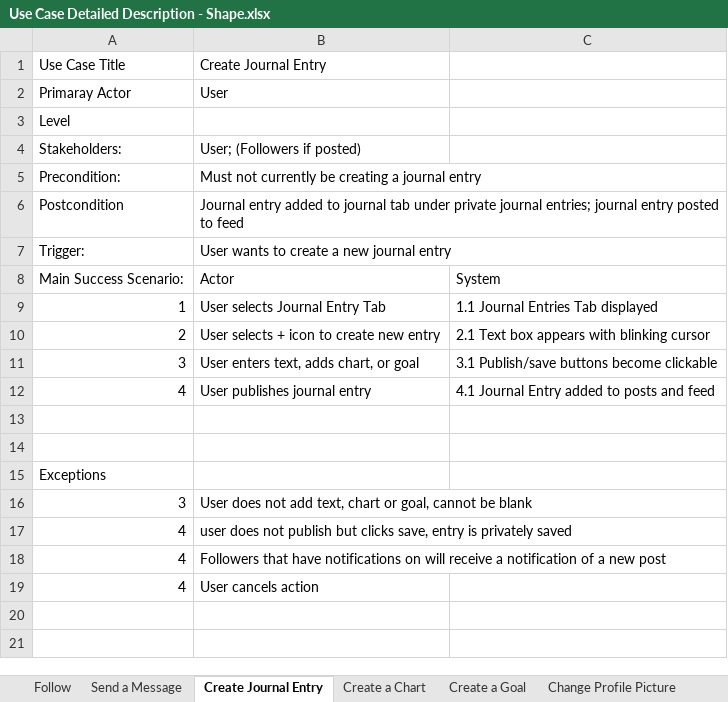
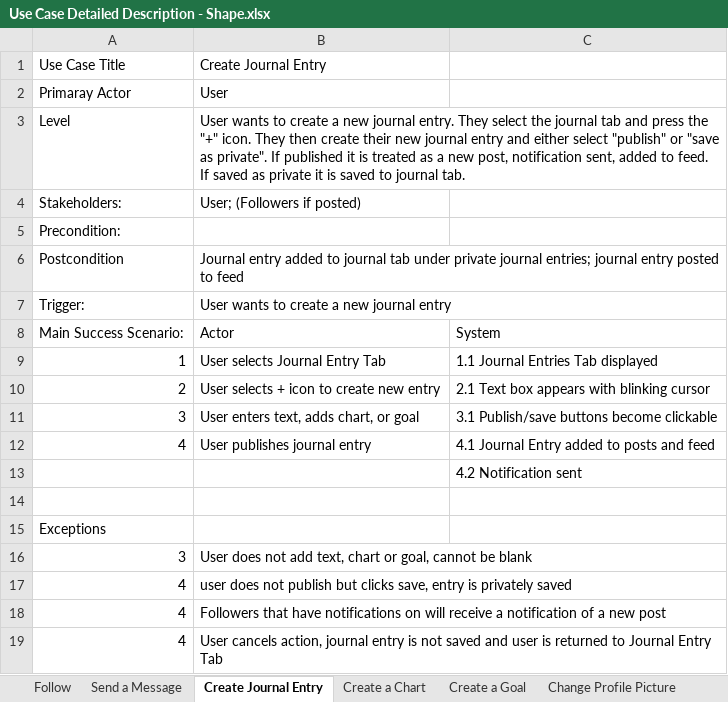
Before and after one commit to patelronak134/Shape, an Excel workbook: system requirements/Use Case Detailed Description - Shape.xlsx, sheet Create Journal Entry, drawn as a sheet; values as stored, in another font and other column widths than the file's, no borders; charts and pictures not drawn; the diff names each change by its address in the sheet, - before the commit and + after, or states it on an @@ line.

```diff
--- a/system requirements/Use Case Detailed Description - Shape.xlsx (sheet Create Journal Entry)
+++ b/system requirements/Use Case Detailed Description - Shape.xlsx (sheet Create Journal Entry)
-B3: (empty)
+B3: User wants to create a new journal entry. They select the journal tab and press the "+" icon. They then create their new journal entry and either select "publish" or "save as private". If published it is treated as a new post, notification sent, added to feed. If saved as private it is saved to journal tab.
-B5: Must not currently be creating a journal entry
+B5: (empty)
-C13: (empty)
+C13: 4.2 Notification sent
-B19: User cancels action
+B19: User cancels action, journal entry is not saved and user is returned to Journal Entry Tab
```
Also changed, not shown: sheet Follow, sheet Create a Goal, sheet Send a Message, sheet Create a Chart, sheet Change Profile Picture, other sheet tabs, charts or pictures, 2 other files.
